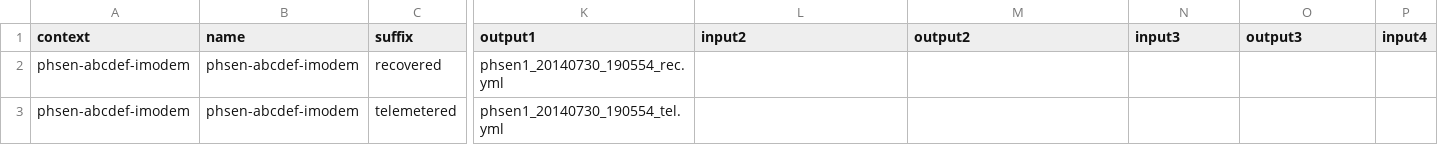
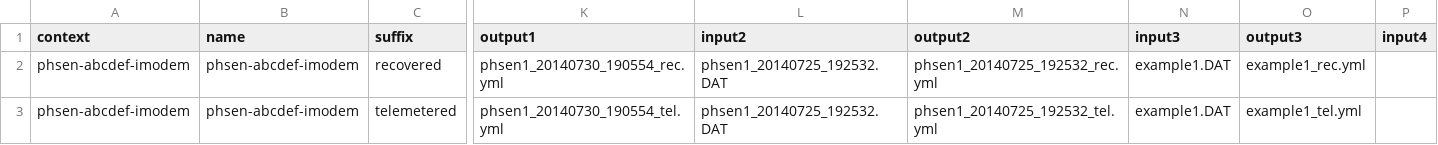
Before and after one commit to oceanobservatories/ooi-tools, a CSV file: spring/config_files/phsen_abcdef_imodem.csv, drawn as a sheet; only a part is shown, gaps mark what is left out; the diff names each change by its address in the sheet, - before the commit and + after, or states it on an @@ line.

Commit message:
Added two test cases to phsen_abcdef_imodem CSV file for validate tool.

```diff
--- a/spring/config_files/phsen_abcdef_imodem.csv
+++ b/spring/config_files/phsen_abcdef_imodem.csv
-L2:L3 (input2): (empty)
+L2:L3 (input2): phsen1_20140725_192532.DAT
-M2 (output2): (empty)
+M2 (output2): phsen1_20140725_192532_rec.yml
-N2:N3 (input3): (empty)
+N2:N3 (input3): example1.DAT
-O2 (output3): (empty)
+O2 (output3): example1_rec.yml
-M3 (output2): (empty)
+M3 (output2): phsen1_20140725_192532_tel.yml
-O3 (output3): (empty)
+O3 (output3): example1_tel.yml
```
